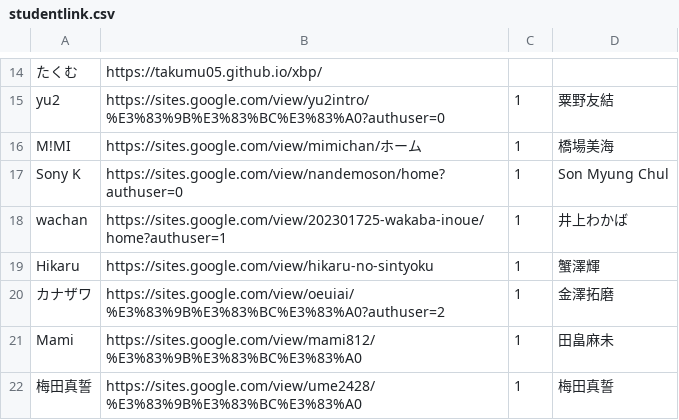
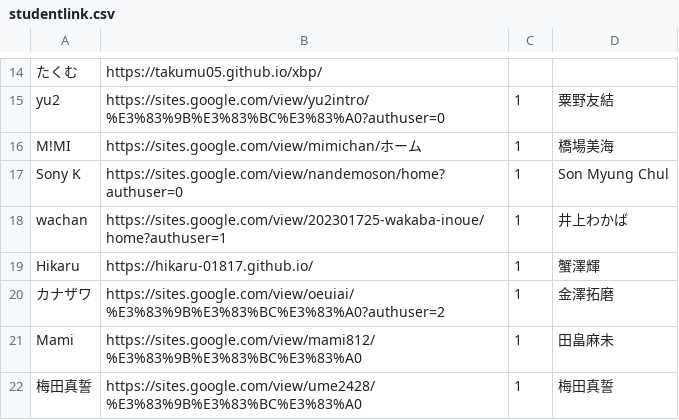
Before and after one commit to kuxbp/xbp, a CSV file: doyolab/16g/link/studentlink.csv, drawn as a sheet; only a part is shown, gaps mark what is left out.

Commit message:
aa

```diff
--- a/doyolab/16g/link/studentlink.csv
+++ b/doyolab/16g/link/studentlink.csv
@@ -18,3 +18,3 @@ Sony K,https://sites.google.com/view/nandemoson/home?authuser=0,1,Son Myung Chul
 wachan,https://sites.google.com/view/202301725-wakaba-inoue/home?authuser=1,1,井上わかば
-Hikaru,https://sites.google.com/view/hikaru-no-sintyoku,1,蟹澤輝
+Hikaru,https://hikaru-01817.github.io/,1,蟹澤輝
 カナザワ,https://sites.google.com/view/oeuiai/%E3%83%9B%E3%83%BC%E3%83%A0?authuser=2,1,金澤拓磨
```
